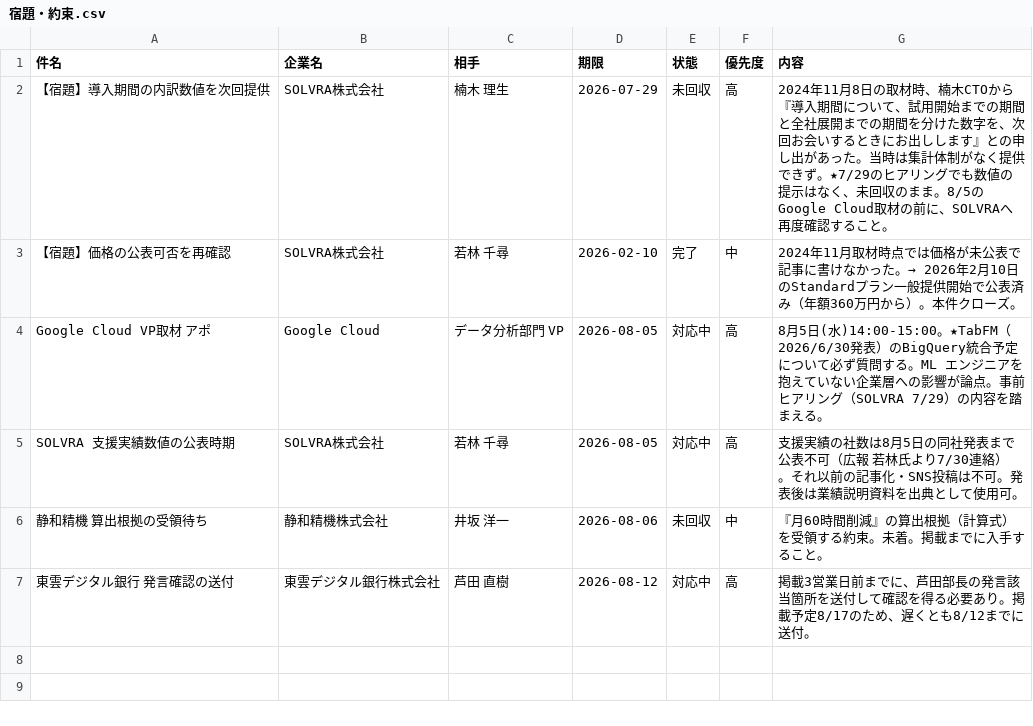
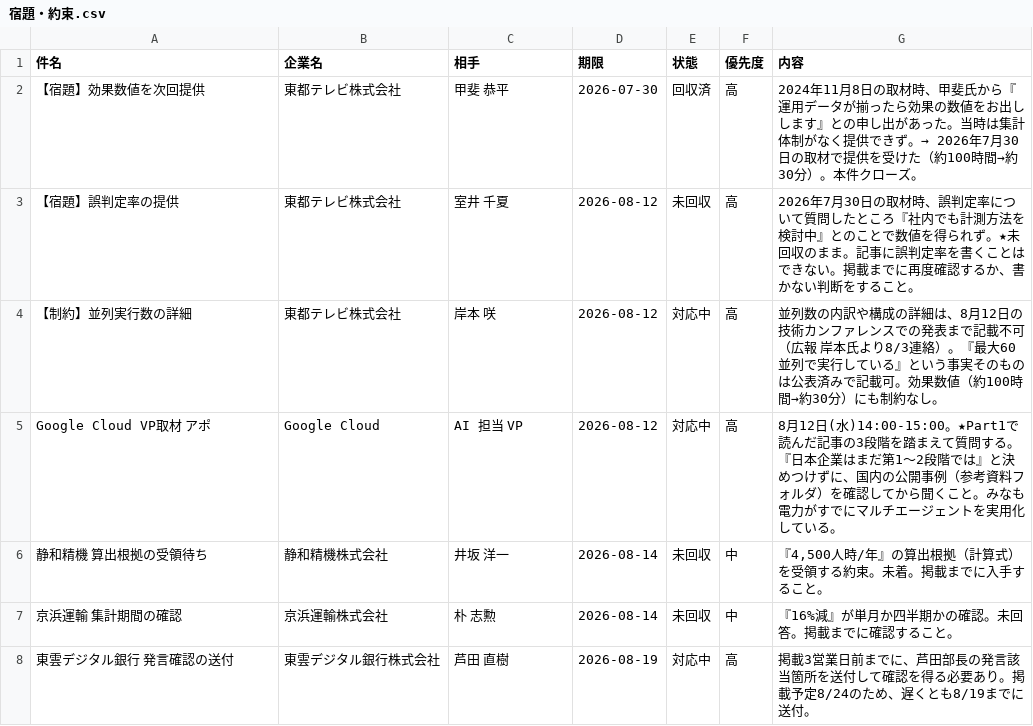
Before and after one commit to munific-ai/google-ai-workshop-for-writers, a CSV file: data/drive/shared-drive/取材管理台帳/宿題・約束.csv, drawn as a sheet.

```diff
--- a/data/drive/shared-drive/取材管理台帳/宿題・約束.csv
+++ b/data/drive/shared-drive/取材管理台帳/宿題・約束.csv
@@ -1,7 +1,8 @@
 件名,企業名,相手,期限,状態,優先度,内容
-【宿題】導入期間の内訳数値を次回提供,SOLVRA株式会社,楠木 理生,2026-07-29,未回収,高,"2024年11月8日の取材時、楠木CTOから『導入期間について、試用開始までの期間と全社展開までの期間を分けた数字を、次回お会いするときにお出しします』との申し出があった。当時は集計体制がなく提供できず。★7/29のヒアリングでも数値の提示はなく、未回収のまま。8/5のGoogle Cloud取材の前に、SOLVRAへ再度確認すること。"
-【宿題】価格の公表可否を再確認,SOLVRA株式会社,若林 千尋,2026-02-10,完了,中,"2024年11月取材時点では価格が未公表で記事に書けなかった。→ 2026年2月10日のStandardプラン一般提供開始で公表済み（年額360万円から）。本件クローズ。"
-Google Cloud VP取材 アポ,Google Cloud,データ分析部門 VP,2026-08-05,対応中,高,"8月5日(水)14:00-15:00。★TabFM（2026/6/30発表）のBigQuery統合予定について必ず質問する。ML エンジニアを抱えていない企業層への影響が論点。事前ヒアリング（SOLVRA 7/29）の内容を踏まえる。"
-SOLVRA 支援実績数値の公表時期,SOLVRA株式会社,若林 千尋,2026-08-05,対応中,高,"支援実績の社数は8月5日の同社発表まで公表不可（広報 若林氏より7/30連絡）。それ以前の記事化・SNS投稿は不可。発表後は業績説明資料を出典として使用可。"
-静和精機 算出根拠の受領待ち,静和精機株式会社,井坂 洋一,2026-08-06,未回収,中,"『月60時間削減』の算出根拠（計算式）を受領する約束。未着。掲載までに入手すること。"
-東雲デジタル銀行 発言確認の送付,東雲デジタル銀行株式会社,芦田 直樹,2026-08-12,対応中,高,"掲載3営業日前までに、芦田部長の発言該当箇所を送付して確認を得る必要あり。掲載予定8/17のため、遅くとも8/12までに送付。"
+【宿題】効果数値を次回提供,東都テレビ株式会社,甲斐 恭平,2026-07-30,回収済,高,"2024年11月8日の取材時、甲斐氏から『運用データが揃ったら効果の数値をお出しします』との申し出があった。当時は集計体制がなく提供できず。→ 2026年7月30日の取材で提供を受けた（約100時間→約30分）。本件クローズ。"
+【宿題】誤判定率の提供,東都テレビ株式会社,室井 千夏,2026-08-12,未回収,高,"2026年7月30日の取材時、誤判定率について質問したところ『社内でも計測方法を検討中』とのことで数値を得られず。★未回収のまま。記事に誤判定率を書くことはできない。掲載までに再度確認するか、書かない判断をすること。"
+【制約】並列実行数の詳細,東都テレビ株式会社,岸本 咲,2026-08-12,対応中,高,"並列数の内訳や構成の詳細は、8月12日の技術カンファレンスでの発表まで記載不可（広報 岸本氏より8/3連絡）。『最大60並列で実行している』という事実そのものは公表済みで記載可。効果数値（約100時間→約30分）にも制約なし。"
+Google Cloud VP取材 アポ,Google Cloud,AI 担当 VP,2026-08-12,対応中,高,"8月12日(水)14:00-15:00。★Part1で読んだ記事の3段階を踏まえて質問する。『日本企業はまだ第1〜2段階では』と決めつけずに、国内の公開事例（参考資料フォルダ）を確認してから聞くこと。みなも電力がすでにマルチエージェントを実用化している。"
+静和精機 算出根拠の受領待ち,静和精機株式会社,井坂 洋一,2026-08-14,未回収,中,"『4,500人時/年』の算出根拠（計算式）を受領する約束。未着。掲載までに入手すること。"
+京浜運輸 集計期間の確認,京浜運輸株式会社,朴 志勲,2026-08-14,未回収,中,"『16%減』が単月か四半期かの確認。未回答。掲載までに確認すること。"
+東雲デジタル銀行 発言確認の送付,東雲デジタル銀行株式会社,芦田 直樹,2026-08-19,対応中,高,"掲載3営業日前までに、芦田部長の発言該当箇所を送付して確認を得る必要あり。掲載予定8/24のため、遅くとも8/19までに送付。"
```
Also changed, not shown: data/drive/shared-drive/取材管理台帳/取材先マスタ.csv, data/drive/shared-drive/取材管理台帳/取材案件.csv, 36 other files.
